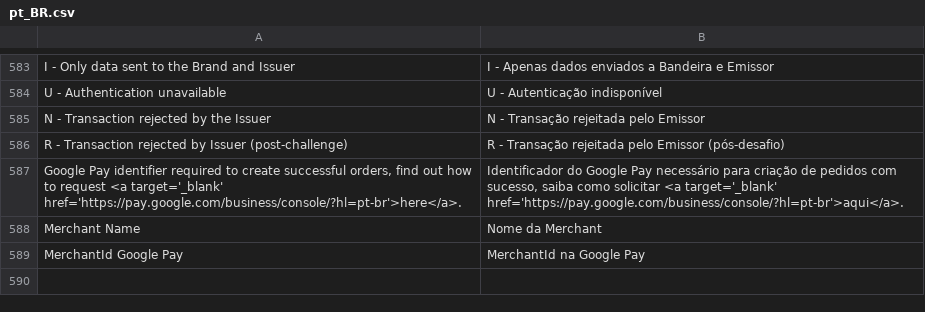
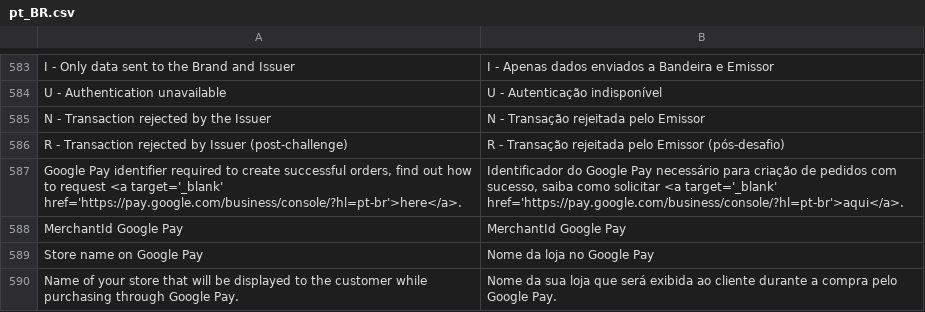
Before and after one commit to pagarme/magento2, a CSV file: i18n/pt_BR.csv, drawn as a sheet; only a part is shown, gaps mark what is left out.

Commit message:
chore: changing field names and translates

```diff
--- a/i18n/pt_BR.csv
+++ b/i18n/pt_BR.csv
@@ -587,3 +587,4 @@
 "Google Pay identifier required to create successful orders, find out how to request <a target='_blank' href='https://pay.google.com/business/console/?hl=pt-br'>here</a>.", "Identificador do Google Pay necessário para criação de pedidos com sucesso, saiba como solicitar <a target='_blank' href='https://pay.google.com/business/console/?hl=pt-br'>aqui</a>."
-"Merchant Name", "Nome da Merchant"
-"MerchantId Google Pay", "MerchantId na Google Pay"
+"MerchantId Google Pay", "MerchantId Google Pay"
+"Store name on Google Pay", "Nome da loja no Google Pay"
+"Name of your store that will be displayed to the customer while purchasing through Google Pay.", "Nome da sua loja que será exibida ao cliente durante a compra pelo Google Pay."
```
Also changed, not shown: 1 other file.
